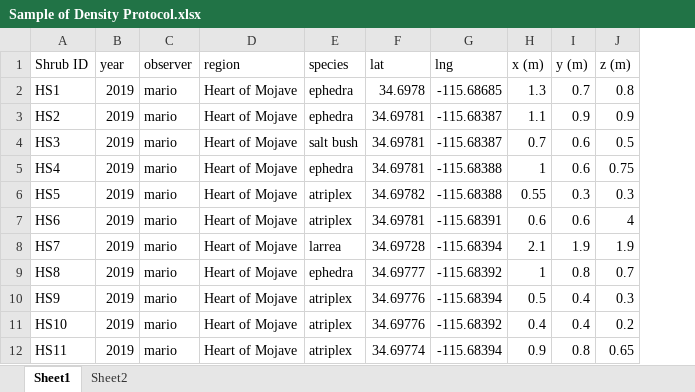
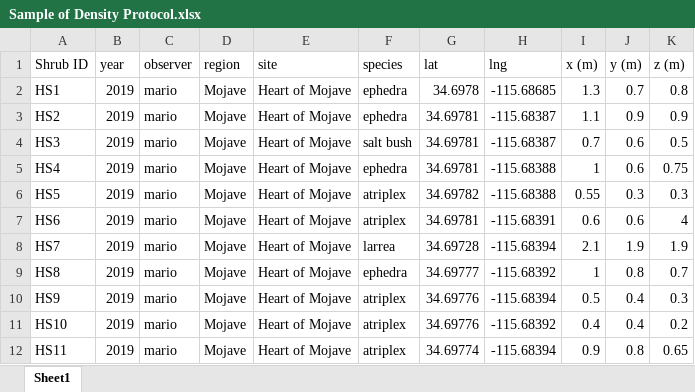
Before and after one commit to MarioZuliani/Sample-Protocol-January-2019, an Excel workbook: Sample of Density Protocol.xlsx, sheet Sheet1, drawn as a sheet; only a part is shown; values as stored, in another font and other column widths than the file's, no borders; addresses are those after the commit; the diff names each change by its address in the sheet, - before the commit and + after, or states it on an @@ line.

```diff
--- a/Sample of Density Protocol.xlsx (sheet Sheet1)
+++ b/Sample of Density Protocol.xlsx (sheet Sheet1)
-sheet tab: Sheet2
+column D (region), rows 2-12: all Mojave
-E1: region
+E1: site
```
Also changed, not shown: Panoche Sample Protocol.xlsx.
